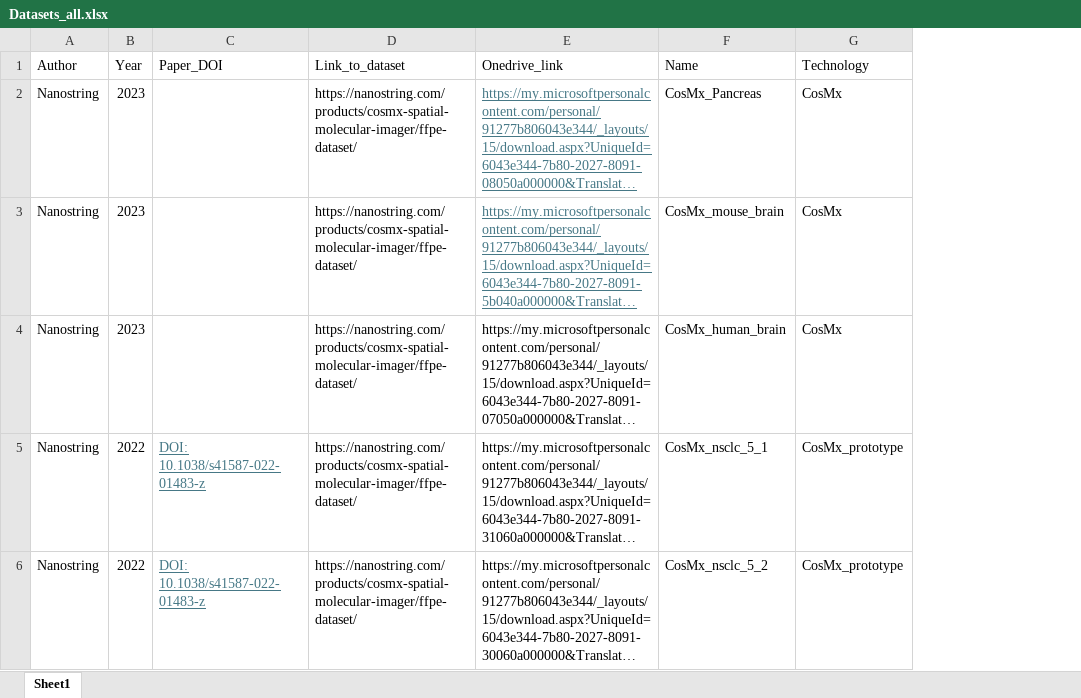
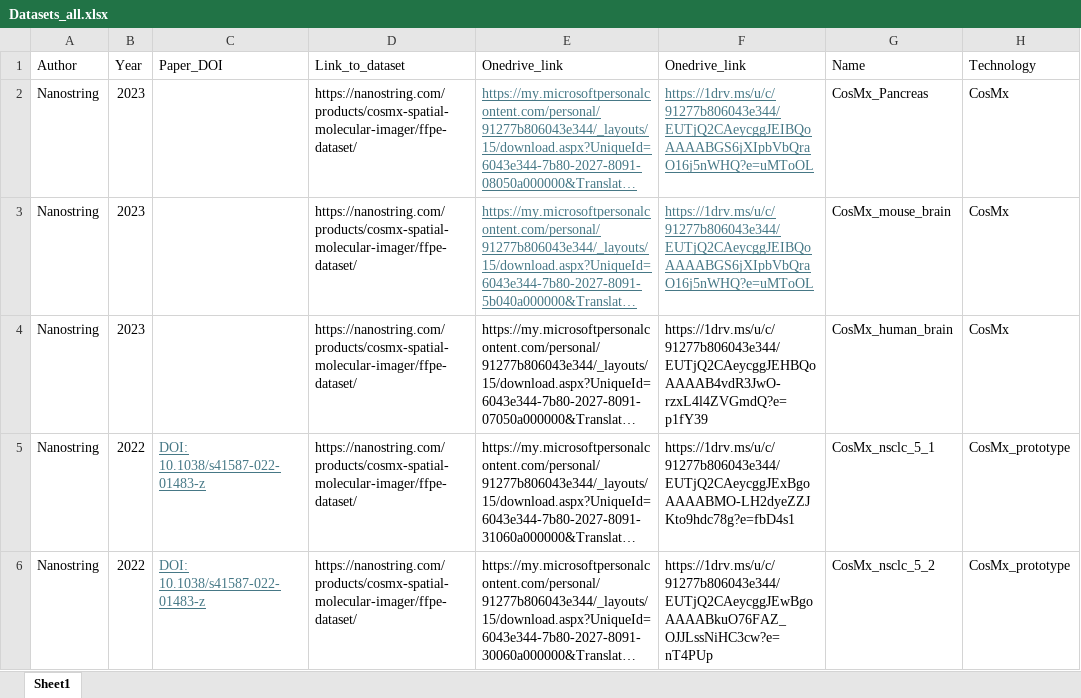
Before and after one commit to BKover99/Pseudovisium, an Excel workbook: Datasets_all.xlsx, sheet Sheet1, drawn as a sheet; only a part is shown; long unchanged cells end in …; values as stored, in another font and other column widths than the file's, no borders; the diff covers the shown part only; the diff names each change by its address in the sheet, - before the commit and + after, or states it on an @@ line.

Commit message:
update datasets

```diff
--- a/Datasets_all.xlsx (sheet Sheet1)
+++ b/Datasets_all.xlsx (sheet Sheet1)
+column F (Onedrive_link), rows 2-6: https://1drv.ms/u/c/91277b806043e344/EUTjQ2CAeycggJEIBQoAAAABGS6jXIpbVbQraO16j5nWHQ?e=uMToOL | https://1drv.ms/u/c/91277b806043e344/EUTjQ2CAeycggJEIBQoAAAABGS6jXIpbVbQraO16j5nWHQ?e=uMToOL | https://1drv.ms/u/c/91277b806043e344/EUTjQ2CAeycggJEHBQoAAAAB4vdR3JwO-rzxL4l4ZVGmdQ?e=p1fY39 | https://1drv.ms/u/c/91277b806043e344/EUTjQ2CAeycggJExBgoAAAABMO-LH2dyeZZJKto9hdc78g?e=fbD4s1 | https://1drv.ms/u/c/91277b806043e344/EUTjQ2CAeycggJEwBgoAAAABkuO76FAZ_OJJLssNiHC3cw?e=nT4PUp
```
Also changed, not shown: cell formats elsewhere in this sheet.
